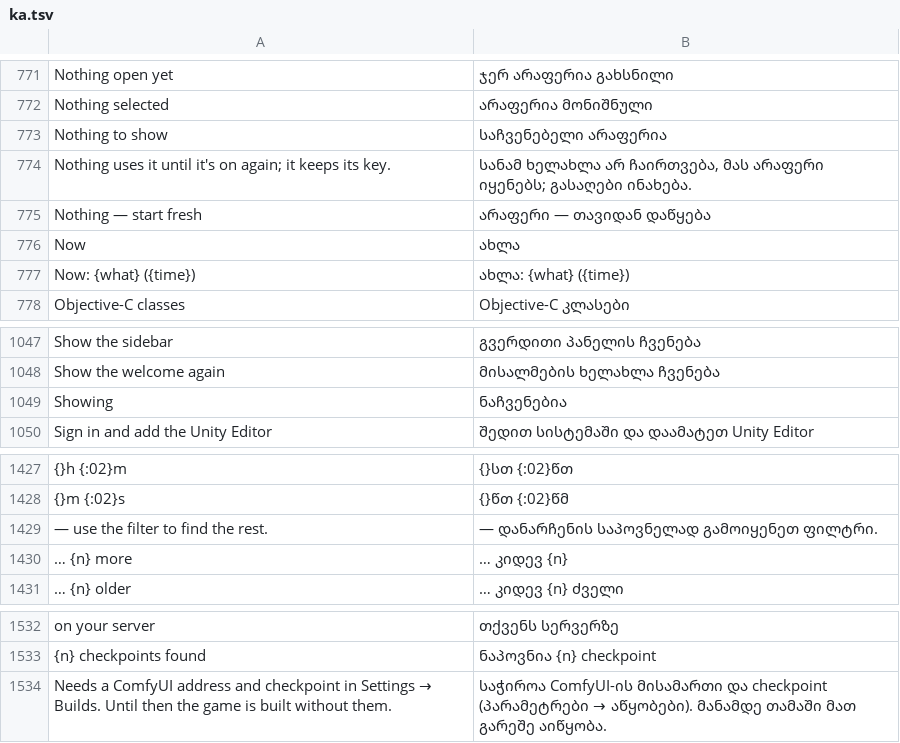
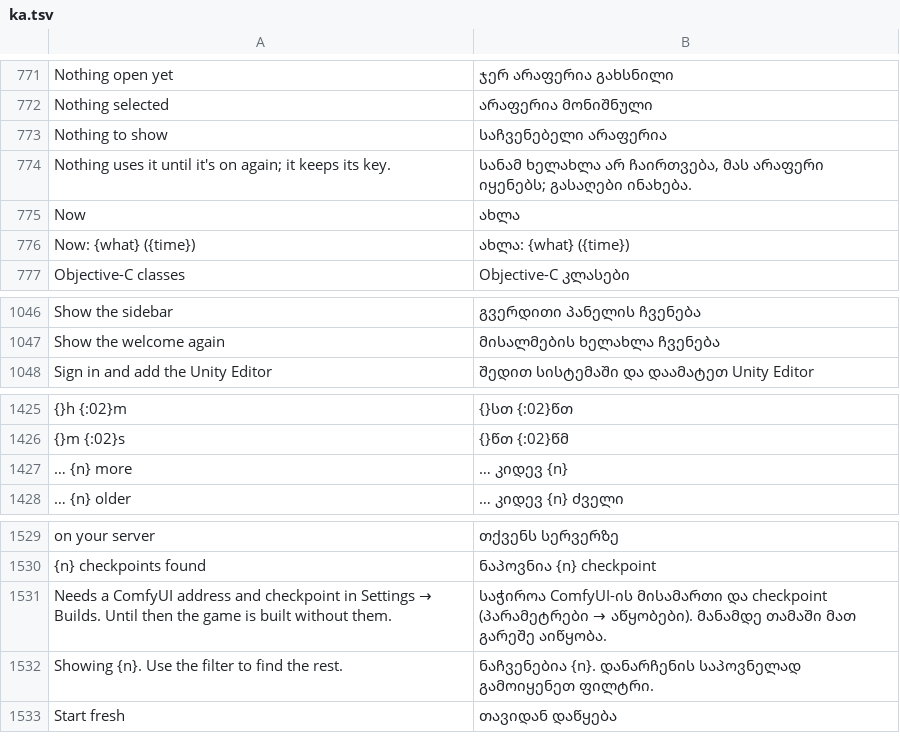
Before and after one commit to ghzgod/craft-anything, a TSV file: crates/ui-egui/src/i18n/ka.tsv, drawn as a sheet; only a part is shown, gaps mark what is left out; removed rows and columns are numbered as before the commit, all else as after; the diff names each change by its address in the sheet, - before the commit and + after, or states it on an @@ line.

```diff
--- a/crates/ui-egui/src/i18n/ka.tsv
+++ b/crates/ui-egui/src/i18n/ka.tsv
-row 775: Nothing — start fresh | არაფერი — თავიდან დაწყება
-row 1049: Showing | ნაჩვენებია
-row 1429: — use the filter to find the rest. | — დანარჩენის საპოვნელად გამოიყენეთ ფილტრი.
+row 1532: Showing {n}. Use the filter to find the rest. | ნაჩვენებია {n}. დანარჩენის საპოვნელად გამოიყენეთ ფილტრი.
+row 1533: Start fresh | თავიდან დაწყება
```
Also changed, not shown: crates/ui-egui/src/i18n/et.tsv, crates/ui-egui/src/i18n/it.tsv, 5 other files.
